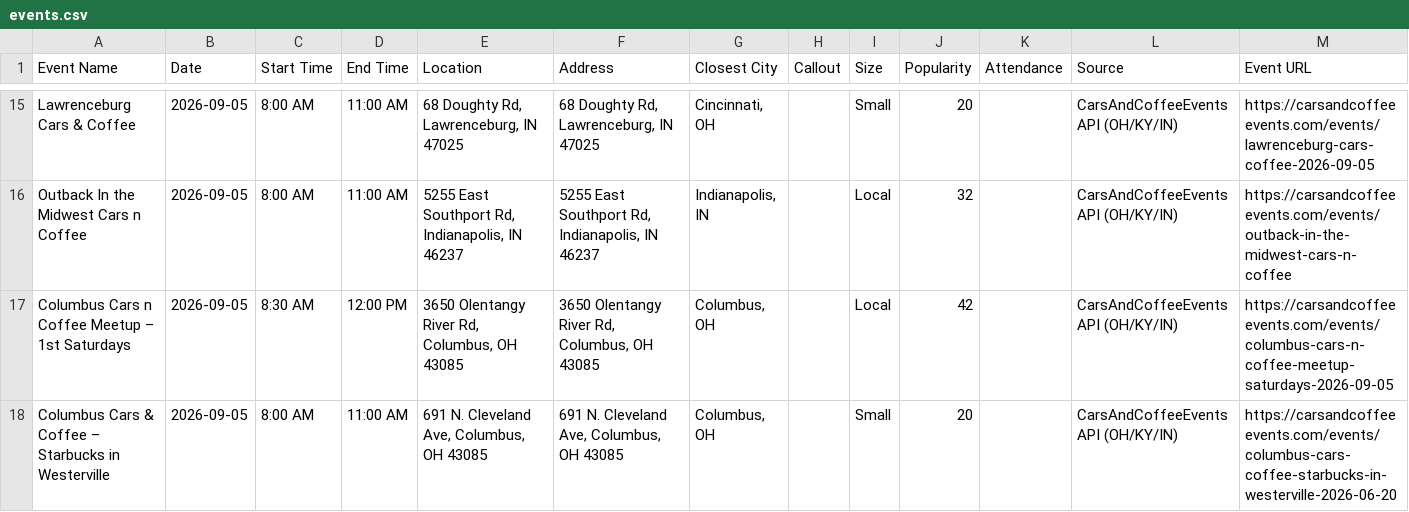
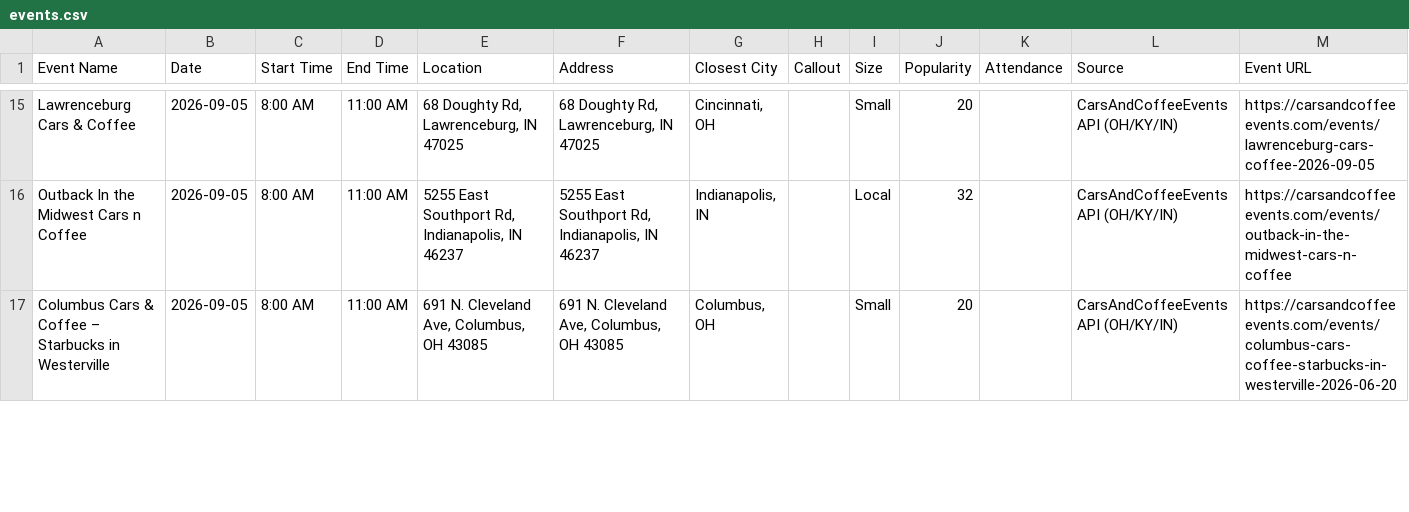
Before and after one commit to themessings/cincy-car-events, a CSV file: data/events.csv, drawn as a sheet; only a part is shown, gaps mark what is left out; the diff covers the shown part only.

Commit message:
Update Cincinnati-area car events

```diff
--- a/data/events.csv
+++ b/data/events.csv
@@ -16,3 +16,2 @@ Lawrenceburg Cars & Coffee,2026-09-05,8:00 AM,11:00 AM,"68 Doughty Rd, Lawrenceb
 Outback In the Midwest Cars n Coffee,2026-09-05,8:00 AM,11:00 AM,"5255 East Southport Rd, Indianapolis, IN 46237","5255 East Southport Rd, Indianapolis, IN 46237","Indianapolis, IN",,Local,32,,CarsAndCoffeeEvents API (OH/KY/IN),https://carsandcoffeeevents.com/events/outback-in-the-midwest-cars-n-coffee
-Columbus Cars n Coffee Meetup – 1st Saturdays,2026-09-05,8:30 AM,12:00 PM,"3650 Olentangy River Rd, Columbus, OH 43085","3650 Olentangy River Rd, Columbus, OH 43085","Columbus, OH",,Local,42,,CarsAndCoffeeEvents API (OH/KY/IN),https://carsandcoffeeevents.com/events/columbus-cars-n-coffee-meetup-saturdays-2026-09-05
 Columbus Cars & Coffee – Starbucks in Westerville,2026-09-05,8:00 AM,11:00 AM,"691 N. Cleveland Ave, Columbus, OH 43085","691 N. Cleveland Ave, Columbus, OH 43085","Columbus, OH",,Small,20,,CarsAndCoffeeEvents API (OH/KY/IN),https://carsandcoffeeevents.com/events/columbus-cars-coffee-starbucks-in-westerville-2026-06-20
```
Also changed, not shown: 3 added rows and 4 edited cells elsewhere in this file, 3 other files.
